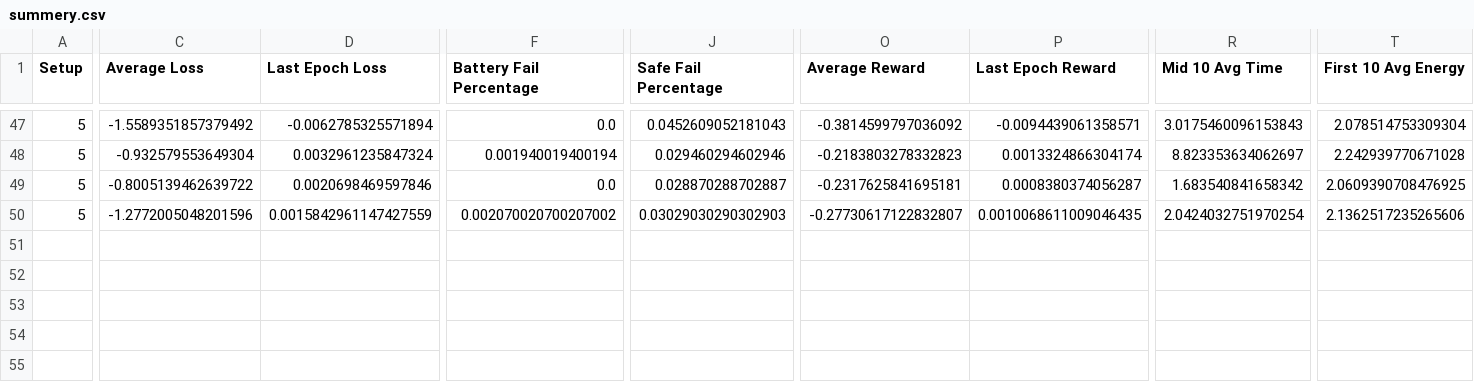
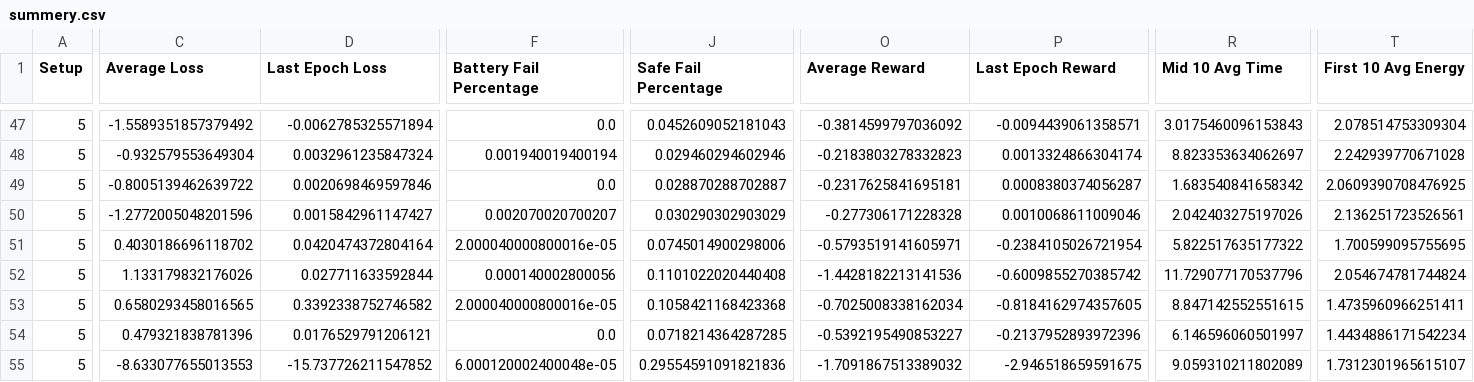
Before and after one commit to seyedAliHamedi/EDGE-IOT, a CSV file: results/summery.csv, drawn as a sheet; only a part is shown, gaps mark what is left out; rows hold the shown columns only; the diff covers the shown part only; the diff names each change by its address in the sheet, - before the commit and + after, or states it on an @@ line.

```diff
--- a/results/summery.csv
+++ b/results/summery.csv
-D50 (Last Epoch Loss): 0.0015842961147427559
+D50 (Last Epoch Loss): 0.0015842961147427
-F50 (Battery Fail Percentage): 0.002070020700207002
+F50 (Battery Fail Percentage): 0.002070020700207
-J50 (Safe Fail Percentage): 0.03029030290302903
+J50 (Safe Fail Percentage): 0.030290302903029
-O50 (Average Reward): -0.27730617122832807
+O50 (Average Reward): -0.277306171228328
-P50 (Last Epoch Reward): 0.0010068611009046435
+P50 (Last Epoch Reward): 0.0010068611009046
-R50 (Mid 10 Avg Time): 2.0424032751970254
+R50 (Mid 10 Avg Time): 2.042403275197026
-T50 (First 10 Avg Energy): 2.1362517235265606
+T50 (First 10 Avg Energy): 2.136251723526561
+row 51: 5 | 0.4030186696118702 | 0.0420474372804164 | 2.000040000800016e-05 | 0.0745014900298006 | -0.5793519141605971 | -0.2384105026721954 | 5.822517635177322 | 1.700599095755695
+row 52: 5 | 1.133179832176026 | 0.027711633592844 | 0.000140002800056 | 0.1101022020440408 | -1.4428182213141536 | -0.6009855270385742 | 11.729077170537796 | 2.054674781744824
+row 53: 5 | 0.6580293458016565 | 0.3392338752746582 | 2.000040000800016e-05 | 0.1058421168423368 | -0.7025008338162034 | -0.8184162974357605 | 8.847142552551615 | 1.4735960966251411
+row 54: 5 | 0.479321838781396 | 0.0176529791206121 | 0.0 | 0.0718214364287285 | -0.5392195490853227 | -0.2137952893972396 | 6.146596060501997 | 1.4434886171542234
+row 55: 5 | -8.633077655013553 | -15.737726211547852 | 6.000120002400048e-05 | 0.29554591091821836 | -1.7091867513389032 | -2.946518659591675 | 9.059310211802089 | 1.7312301965615107
```
Also changed, not shown: 3 edited cells elsewhere in this file, 9 other files.
